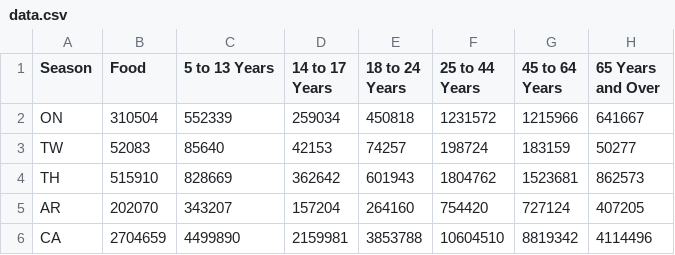
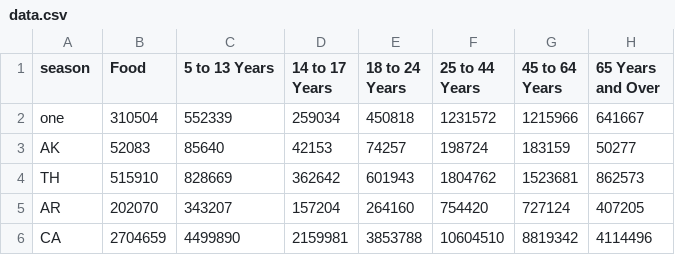
Before and after one commit to satizv/satizv.github.io, a CSV file: data.csv, drawn as a sheet; only a part is shown.

Commit message:
stacked

```diff
--- a/data.csv
+++ b/data.csv
@@ -1,4 +1,4 @@
-Season,Food,5 to 13 Years,14 to 17 Years,18 to 24 Years,25 to 44 Years,45 to 64 Years,65 Years and Over
-ON,310504,552339,259034,450818,1231572,1215966,641667
-TW,52083,85640,42153,74257,198724,183159,50277
+season,Food,5 to 13 Years,14 to 17 Years,18 to 24 Years,25 to 44 Years,45 to 64 Years,65 Years and Over
+one,310504,552339,259034,450818,1231572,1215966,641667
+AK,52083,85640,42153,74257,198724,183159,50277
 TH,515910,828669,362642,601943,1804762,1523681,862573
```
